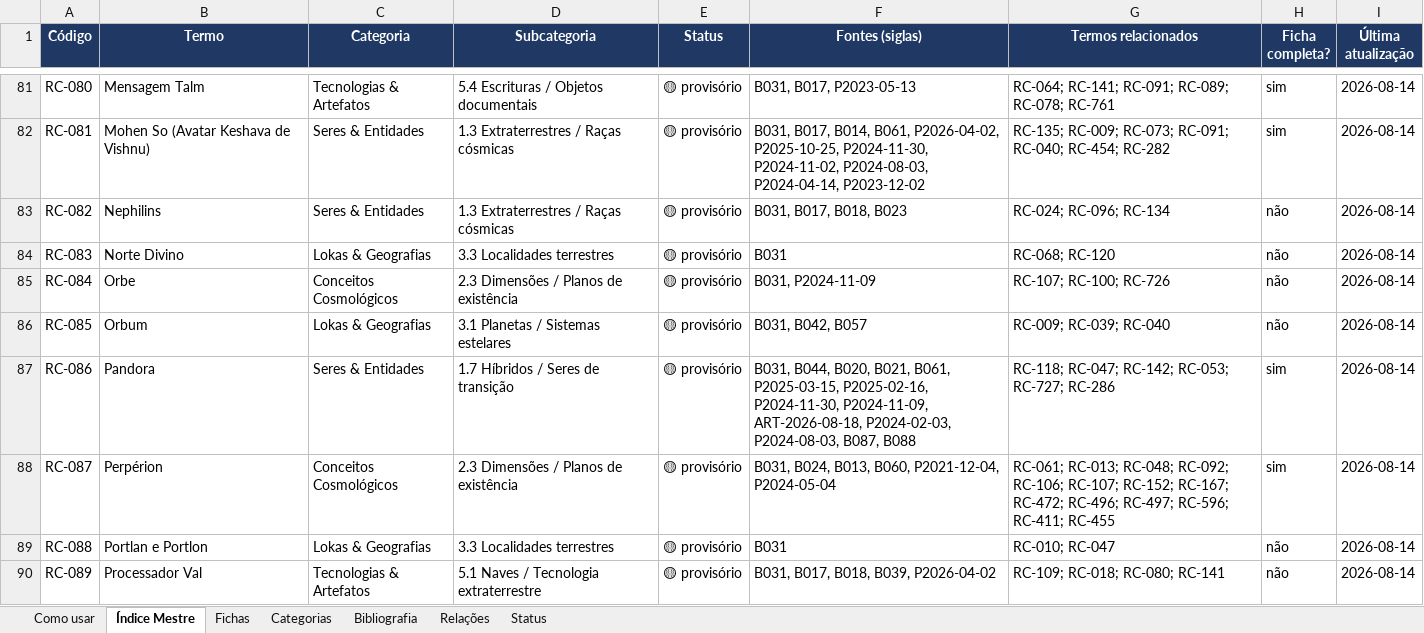
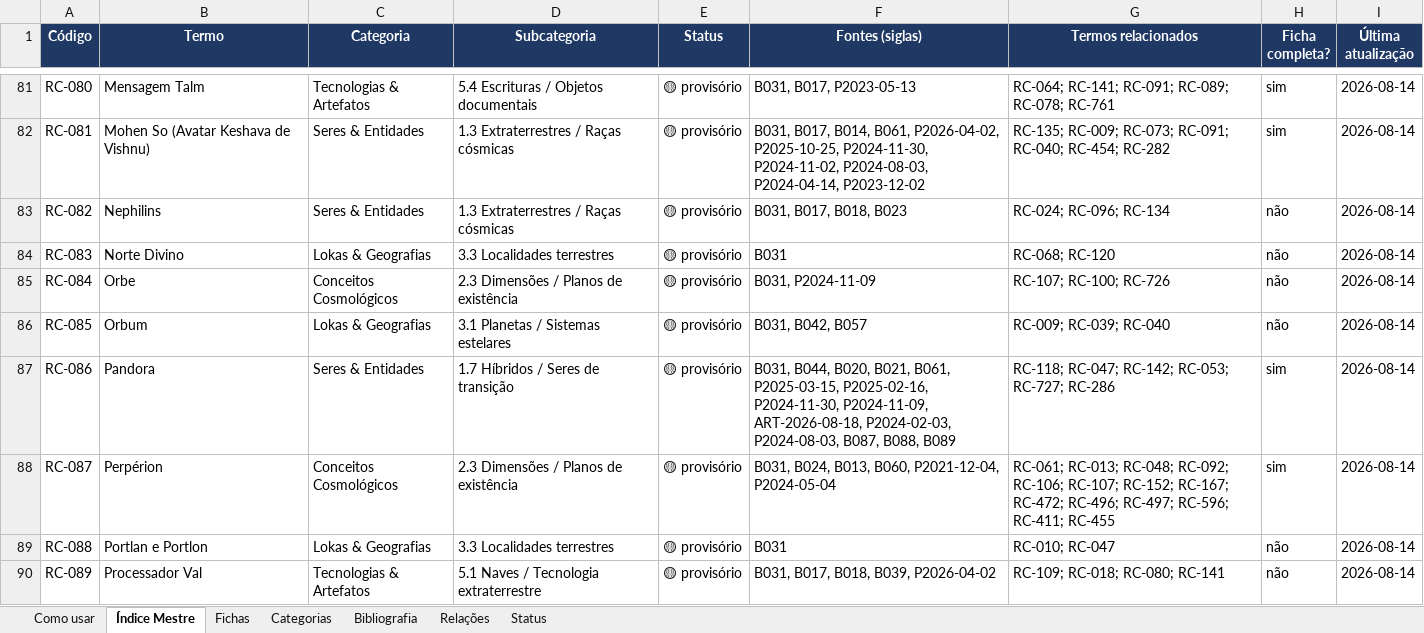
Before and after one commit to institutocura-maker/Termos-RC, an Excel workbook: base-terminologica.xlsx, sheet Índice Mestre, drawn as a sheet; only a part is shown, gaps mark what is left out; values as stored, in another font and other column widths than the file's, no borders; the diff covers the shown part only; the diff names each change by its address in the sheet, - before the commit and + after, or states it on an @@ line.

```diff
--- a/base-terminologica.xlsx (sheet Índice Mestre)
+++ b/base-terminologica.xlsx (sheet Índice Mestre)
-F87 (Fontes (siglas)): …P2024-08-03, B087, B088
+F87 (Fontes (siglas)): …P2024-08-03, B087, B088, B089
```
Also changed, not shown: 16 edited cells elsewhere in this sheet, sheet Fichas, sheet Bibliografia, 36 other files.
